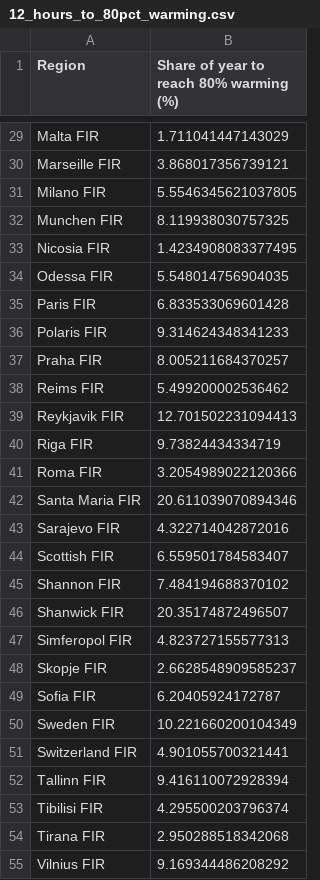
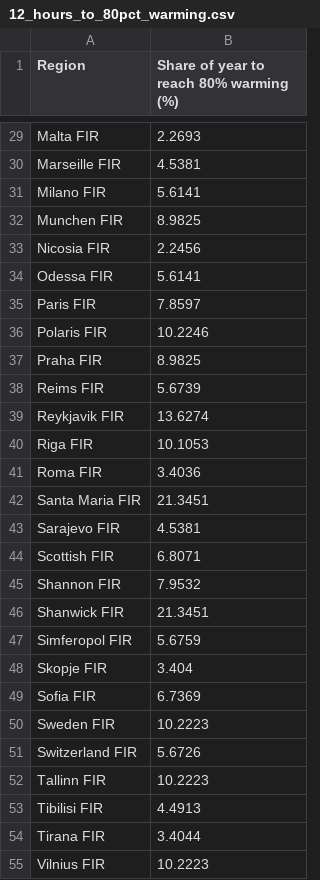
Before and after one commit to Transport-Environment/atm_and_contrail_avoidance, a CSV file: output/forcing/12_hours_to_80pct_warming.csv, drawn as a sheet; only a part is shown, gaps mark what is left out; the diff covers the shown part only; the diff names each change by its address in the sheet, - before the commit and + after, or states it on an @@ line.

```diff
--- a/output/forcing/12_hours_to_80pct_warming.csv
+++ b/output/forcing/12_hours_to_80pct_warming.csv
-B29: 1.711041447143029
+B29: 2.2693
-B30: 3.868017356739121
+B30: 4.5381
-B31: 5.5546345621037805
+B31: 5.6141
-B32: 8.119938030757325
+B32: 8.9825
-B33: 1.4234908083377495
+B33: 2.2456
-B34: 5.548014756904035
+B34: 5.6141
-B35: 6.833533069601428
+B35: 7.8597
-B36: 9.314624348341233
+B36: 10.2246
-B37: 8.005211684370257
+B37: 8.9825
-B38: 5.499200002536462
+B38: 5.6739
-B39: 12.701502231094413
+B39: 13.6274
-B40: 9.73824434334719
+B40: 10.1053
-B41: 3.2054989022120366
+B41: 3.4036
-B42: 20.611039070894346
+B42: 21.3451
-B43: 4.322714042872016
+B43: 4.5381
-B44: 6.559501784583407
+B44: 6.8071
-B45: 7.484194688370102
+B45: 7.9532
-B46: 20.35174872496507
+B46: 21.3451
-B47: 4.823727155577313
+B47: 5.6759
-B48: 2.6628548909585237
+B48: 3.404
-B49: 6.20405924172787
+B49: 6.7369
-B50: 10.221660200104349
+B50: 10.2223
-B51: 4.901055700321441
+B51: 5.6726
-B52: 9.416110072928394
+B52: 10.2223
-B53: 4.295500203796374
+B53: 4.4913
-B54: 2.950288518342068
+B54: 3.4044
-B55: 9.169344486208292
+B55: 10.2223
```
Also changed, not shown: 31 edited cells elsewhere in this file.
